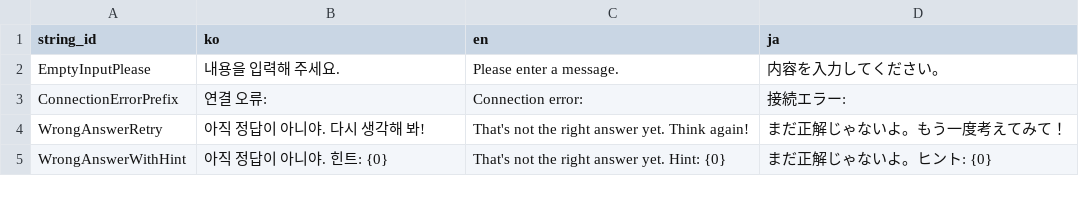
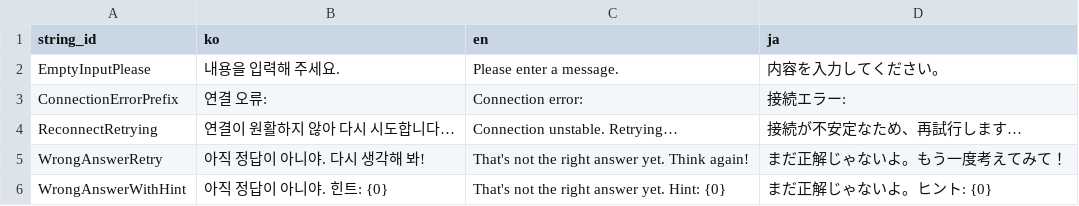
Before and after one commit to mokotan1/newCapstone, a CSV file: disputatio/Assets/Resources/Scenario/cheshire_ui_strings.csv, drawn as a sheet; only a part is shown.

```diff
--- a/disputatio/Assets/Resources/Scenario/cheshire_ui_strings.csv
+++ b/disputatio/Assets/Resources/Scenario/cheshire_ui_strings.csv
@@ -3,2 +3,3 @@ EmptyInputPlease,내용을 입력해 주세요.,Please enter a message.,内容
 ConnectionErrorPrefix,연결 오류: ,Connection error: ,接続エラー:
+ReconnectRetrying,연결이 원활하지 않아 다시 시도합니다…,Connection unstable. Retrying…,接続が不安定なため、再試行します…
 WrongAnswerRetry,아직 정답이 아니야. 다시 생각해 봐!,That's not the right answer yet. Think again!,まだ正解じゃないよ。もう一度考えてみて！
```
Also changed, not shown: 39 other files.
